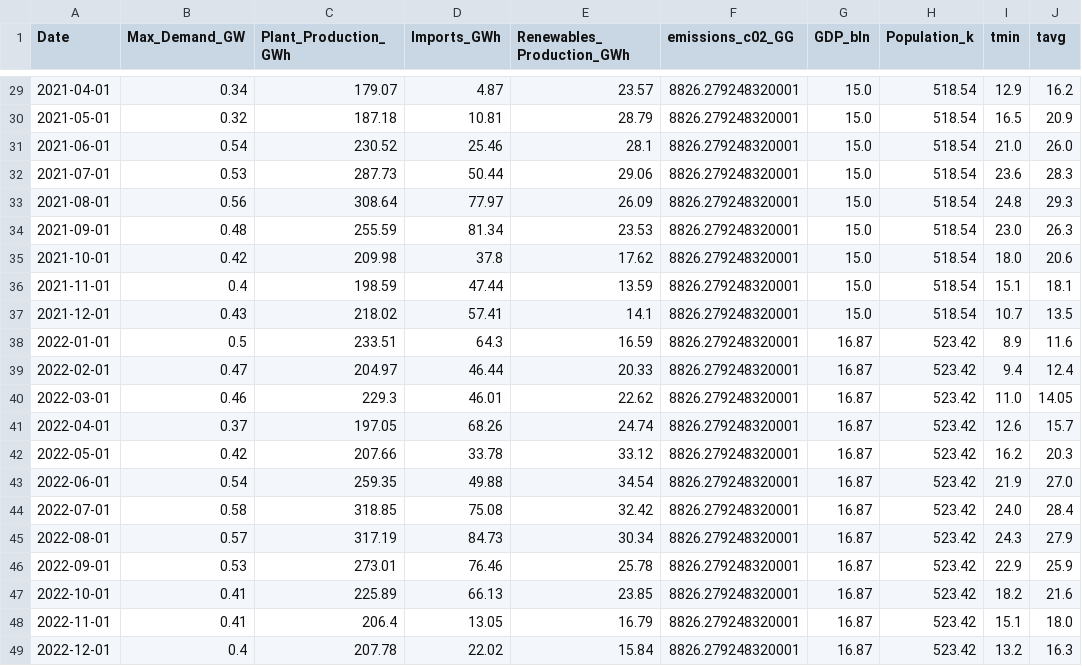
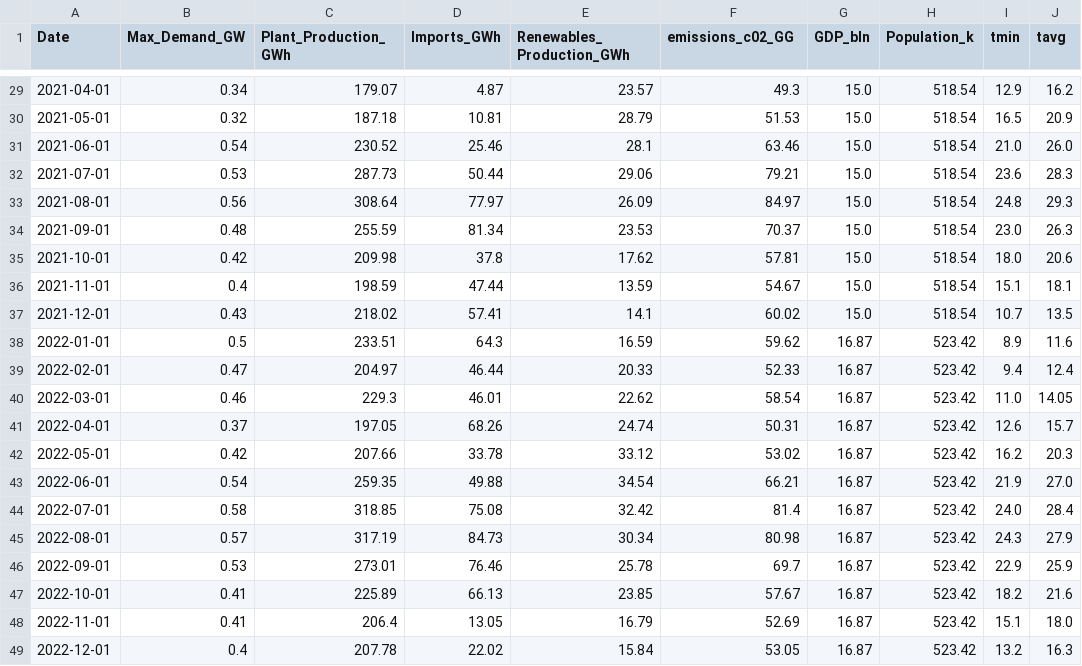
Before and after one commit to ATECO-malta/applied_ml_assignment, a CSV file: data/test_data.csv, drawn as a sheet; only a part is shown, gaps mark what is left out; the diff covers the shown part only; the diff names each change by its address in the sheet, - before the commit and + after, or states it on an @@ line.

```diff
--- a/data/test_data.csv
+++ b/data/test_data.csv
-F29 (emissions_c02_GG): 8826.279248320001
+F29 (emissions_c02_GG): 49.3
-F30 (emissions_c02_GG): 8826.279248320001
+F30 (emissions_c02_GG): 51.53
-F31 (emissions_c02_GG): 8826.279248320001
+F31 (emissions_c02_GG): 63.46
-F32 (emissions_c02_GG): 8826.279248320001
+F32 (emissions_c02_GG): 79.21
-F33 (emissions_c02_GG): 8826.279248320001
+F33 (emissions_c02_GG): 84.97
-F34 (emissions_c02_GG): 8826.279248320001
+F34 (emissions_c02_GG): 70.37
-F35 (emissions_c02_GG): 8826.279248320001
+F35 (emissions_c02_GG): 57.81
-F36 (emissions_c02_GG): 8826.279248320001
+F36 (emissions_c02_GG): 54.67
-F37 (emissions_c02_GG): 8826.279248320001
+F37 (emissions_c02_GG): 60.02
-F38 (emissions_c02_GG): 8826.279248320001
+F38 (emissions_c02_GG): 59.62
-F39 (emissions_c02_GG): 8826.279248320001
+F39 (emissions_c02_GG): 52.33
-F40 (emissions_c02_GG): 8826.279248320001
+F40 (emissions_c02_GG): 58.54
-F41 (emissions_c02_GG): 8826.279248320001
+F41 (emissions_c02_GG): 50.31
-F42 (emissions_c02_GG): 8826.279248320001
+F42 (emissions_c02_GG): 53.02
-F43 (emissions_c02_GG): 8826.279248320001
+F43 (emissions_c02_GG): 66.21
-F44 (emissions_c02_GG): 8826.279248320001
+F44 (emissions_c02_GG): 81.4
-F45 (emissions_c02_GG): 8826.279248320001
+F45 (emissions_c02_GG): 80.98
-F46 (emissions_c02_GG): 8826.279248320001
+F46 (emissions_c02_GG): 69.7
-F47 (emissions_c02_GG): 8826.279248320001
+F47 (emissions_c02_GG): 57.67
-F48 (emissions_c02_GG): 8826.279248320001
+F48 (emissions_c02_GG): 52.69
-F49 (emissions_c02_GG): 8826.279248320001
+F49 (emissions_c02_GG): 53.05
```
Also changed, not shown: 27 edited cells elsewhere in this file, data/train_data.csv, 2 other files.
